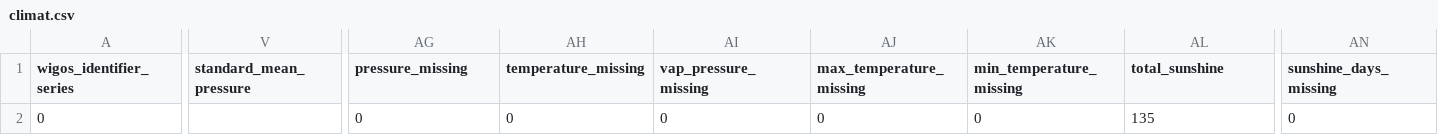
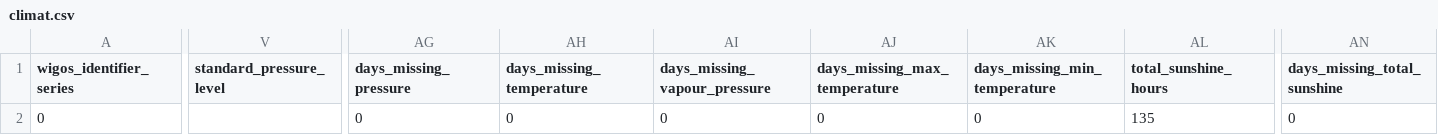
Before and after one commit to World-Meteorological-Organization/csv2bufr-templates, a CSV file: samples/climat.csv, drawn as a sheet; only a part is shown, gaps mark what is left out; the diff covers the shown part only; the diff names each change by its address in the sheet, - before the commit and + after, or states it on an @@ line.

Commit message:
Update to some valid min/max ranges Names made clearer for some parameters.

```diff
--- a/samples/climat.csv
+++ b/samples/climat.csv
-V1: standard_mean_pressure
+V1: standard_pressure_level
-AG1: pressure_missing
+AG1: days_missing_pressure
-AH1: temperature_missing
+AH1: days_missing_temperature
-AI1: vap_pressure_missing
+AI1: days_missing_vapour_pressure
-AJ1: max_temperature_missing
+AJ1: days_missing_max_temperature
-AK1: min_temperature_missing
+AK1: days_missing_min_temperature
-AL1: total_sunshine
+AL1: total_sunshine_hours
-AN1: sunshine_days_missing
+AN1: days_missing_total_sunshine
```
Also changed, not shown: 2 edited cells elsewhere in this file, 1 other file.
